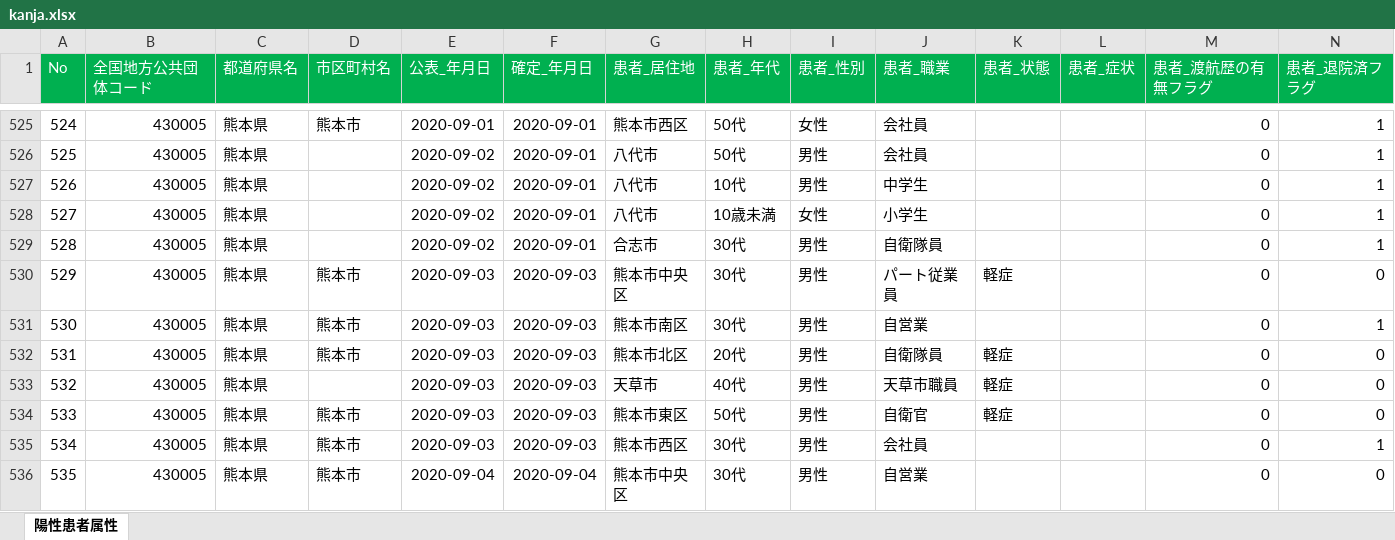
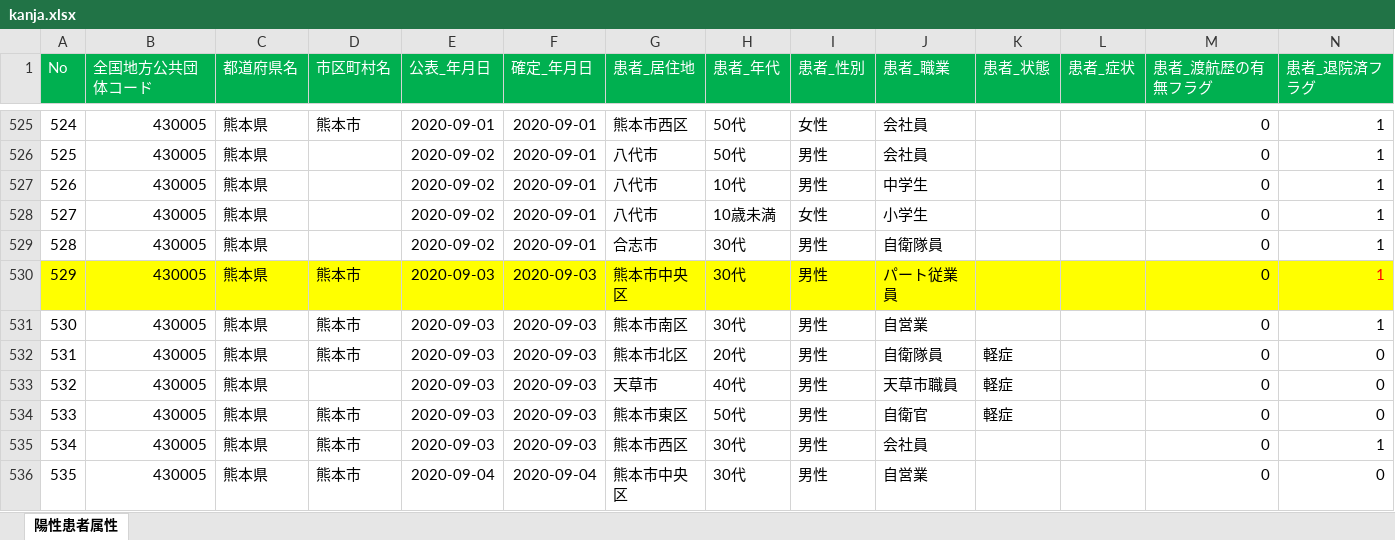
Before and after one commit to makoragi/kumamoto-covid19, an Excel workbook: kanja.xlsx, sheet 陽性患者属性, drawn as a sheet; only a part is shown, gaps mark what is left out; values as stored, in another font and other column widths than the file's, no borders; the diff covers the shown part only; the diff names each change by its address in the sheet, - before the commit and + after, or states it on an @@ line.

```diff
--- a/kanja.xlsx (sheet 陽性患者属性)
+++ b/kanja.xlsx (sheet 陽性患者属性)
-A530:N530 fill: none
+A530:N530 fill: #FFFF00
-K530 (患者_状態): 軽症
+K530 (患者_状態): (empty)
-N530 (患者_退院済フラグ): 0
+N530 (患者_退院済フラグ): 1
-N530 text colour: black
+N530 text colour: #FF0000
```
Also changed, not shown: 1 added row, 18 edited cells and cell formats elsewhere in this sheet, kensa.xlsx, 1 other file.
